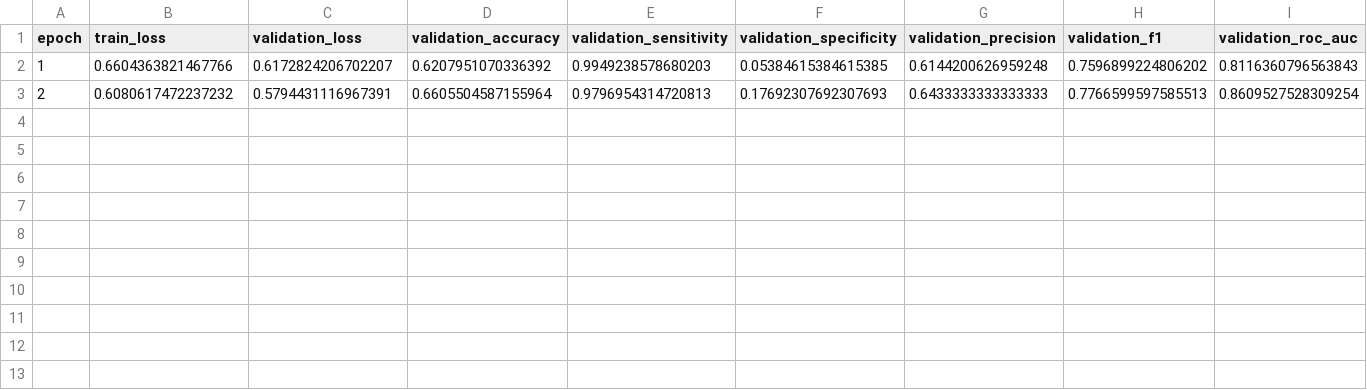
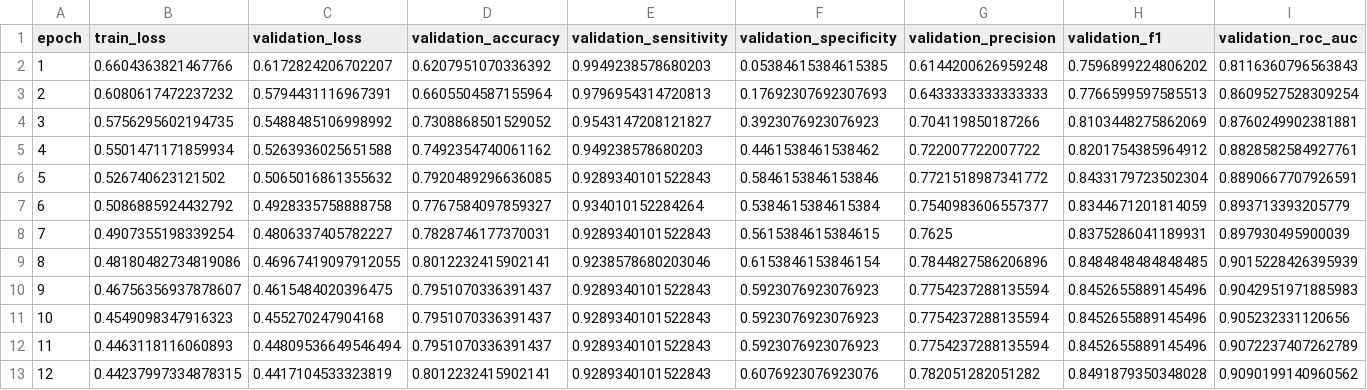
Before and after one commit to git-user247/digital_Twin, a CSV file: results/amd_loss_weight_experiment_20261024/comparison_cpu4/unweighted_1_0/training_history.csv, drawn as a sheet; only a part is shown; rows hold the shown columns only; the diff names each change by its address in the sheet, - before the commit and + after, or states it on an @@ line.

```diff
--- a/results/amd_loss_weight_experiment_20261024/comparison_cpu4/unweighted_1_0/training_history.csv
+++ b/results/amd_loss_weight_experiment_20261024/comparison_cpu4/unweighted_1_0/training_history.csv
+row 4: 3 | 0.5756295602194735 | 0.5488485106998992 | 0.7308868501529052 | 0.9543147208121827 | 0.3923076923076923 | 0.704119850187266 | 0.8103448275862069 | 0.8760249902381881
+row 5: 4 | 0.5501471171859934 | 0.5263936025651588 | 0.7492354740061162 | 0.949238578680203 | 0.4461538461538462 | 0.722007722007722 | 0.8201754385964912 | 0.8828582584927761
+row 6: 5 | 0.526740623121502 | 0.5065016861355632 | 0.7920489296636085 | 0.9289340101522843 | 0.5846153846153846 | 0.7721518987341772 | 0.8433179723502304 | 0.8890667707926591
+row 7: 6 | 0.5086885924432792 | 0.4928335758888758 | 0.7767584097859327 | 0.934010152284264 | 0.5384615384615384 | 0.7540983606557377 | 0.8344671201814059 | 0.893713393205779
+row 8: 7 | 0.4907355198339254 | 0.4806337405782227 | 0.7828746177370031 | 0.9289340101522843 | 0.5615384615384615 | 0.7625 | 0.8375286041189931 | 0.897930495900039
+row 9: 8 | 0.48180482734819086 | 0.46967419097912055 | 0.8012232415902141 | 0.9238578680203046 | 0.6153846153846154 | 0.7844827586206896 | 0.8484848484848485 | 0.9015228426395939
+row 10: 9 | 0.46756356937878607 | 0.4615484020396475 | 0.7951070336391437 | 0.9289340101522843 | 0.5923076923076923 | 0.7754237288135594 | 0.8452655889145496 | 0.9042951971885983
+row 11: 10 | 0.4549098347916323 | 0.455270247904168 | 0.7951070336391437 | 0.9289340101522843 | 0.5923076923076923 | 0.7754237288135594 | 0.8452655889145496 | 0.905232331120656
+row 12: 11 | 0.4463118116060893 | 0.44809536649546494 | 0.7951070336391437 | 0.9289340101522843 | 0.5923076923076923 | 0.7754237288135594 | 0.8452655889145496 | 0.9072237407262789
+row 13: 12 | 0.44237997334878315 | 0.4417104533323819 | 0.8012232415902141 | 0.9289340101522843 | 0.6076923076923076 | 0.782051282051282 | 0.8491879350348028 | 0.9090199140960562
```
Also changed, not shown: 16 other files.
